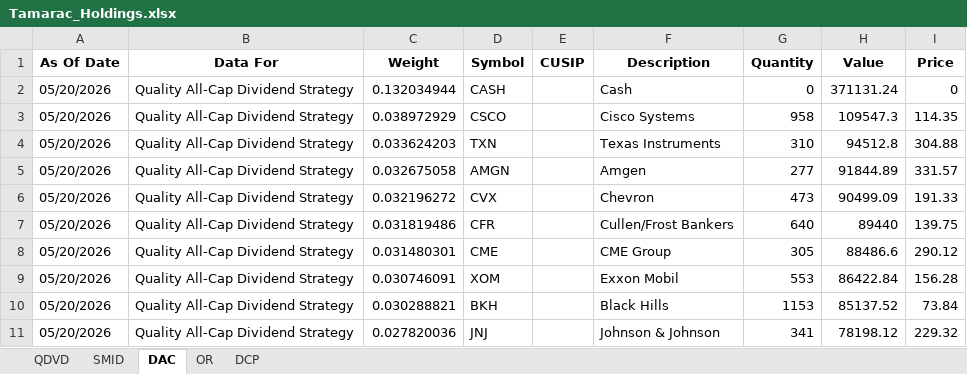
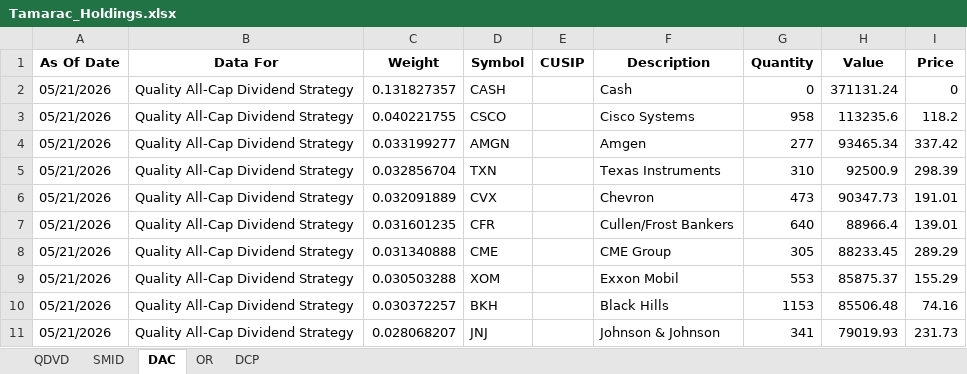
Before and after one commit to ryansadair/mcp-dashboard, an Excel workbook: data/Tamarac_Holdings.xlsx, sheet DAC, drawn as a sheet; only a part is shown; values as stored, in another font and other column widths than the file's, no borders; removed rows and columns are numbered as before the commit, all else as after; the diff covers the shown part only; the diff names each change by its address in the sheet, - before the commit and + after, or states it on an @@ line.

```diff
--- a/data/Tamarac_Holdings.xlsx (sheet DAC)
+++ b/data/Tamarac_Holdings.xlsx (sheet DAC)
-A2:A3 (As Of Date): 05/20/2026
+A2:A3 (As Of Date): 05/21/2026
-C2 (Weight): 0.132034944
+C2 (Weight): 0.131827357
-C3 (Weight): 0.038972929
+C3 (Weight): 0.040221755
-H3 (Value): 109547.3
+H3 (Value): 113235.6
-I3 (Price): 114.35
+I3 (Price): 118.2
-row 4: 05/20/2026 | Quality All-Cap Dividend Strategy | 0.033624203 | TXN |  | Texas Instruments | 310 | 94512.8 | 304.88
-A4 (As Of Date): 05/20/2026
+A4 (As Of Date): 05/21/2026
-C4 (Weight): 0.032675058
+C4 (Weight): 0.033199277
-H4 (Value): 91844.89
+H4 (Value): 93465.34
-I4 (Price): 331.57
+I4 (Price): 337.42
+row 5: 05/21/2026 | Quality All-Cap Dividend Strategy | 0.032856704 | TXN |  | Texas Instruments | 310 | 92500.9 | 298.39
-A6:A11 (As Of Date): 05/20/2026
+A6:A11 (As Of Date): 05/21/2026
-C6 (Weight): 0.032196272
+C6 (Weight): 0.032091889
-H6 (Value): 90499.09
+H6 (Value): 90347.73
-I6 (Price): 191.33
+I6 (Price): 191.01
-C7 (Weight): 0.031819486
+C7 (Weight): 0.031601235
-H7 (Value): 89440
+H7 (Value): 88966.4
-I7 (Price): 139.75
+I7 (Price): 139.01
-C8 (Weight): 0.031480301
+C8 (Weight): 0.031340888
-H8 (Value): 88486.6
+H8 (Value): 88233.45
-I8 (Price): 290.12
+I8 (Price): 289.29
-C9 (Weight): 0.030746091
+C9 (Weight): 0.030503288
-H9 (Value): 86422.84
+H9 (Value): 85875.37
-I9 (Price): 156.28
+I9 (Price): 155.29
-C10 (Weight): 0.030288821
+C10 (Weight): 0.030372257
-H10 (Value): 85137.52
+H10 (Value): 85506.48
-I10 (Price): 73.84
+I10 (Price): 74.16
-C11 (Weight): 0.027820036
+C11 (Weight): 0.028068207
-H11 (Value): 78198.12
+H11 (Value): 79019.93
-I11 (Price): 229.32
+I11 (Price): 231.73
```
Also changed, not shown: 5 added rows, 5 removed rows and 122 edited cells elsewhere in this sheet, sheet QDVD, sheet DCP, sheet SMID, sheet OR.
